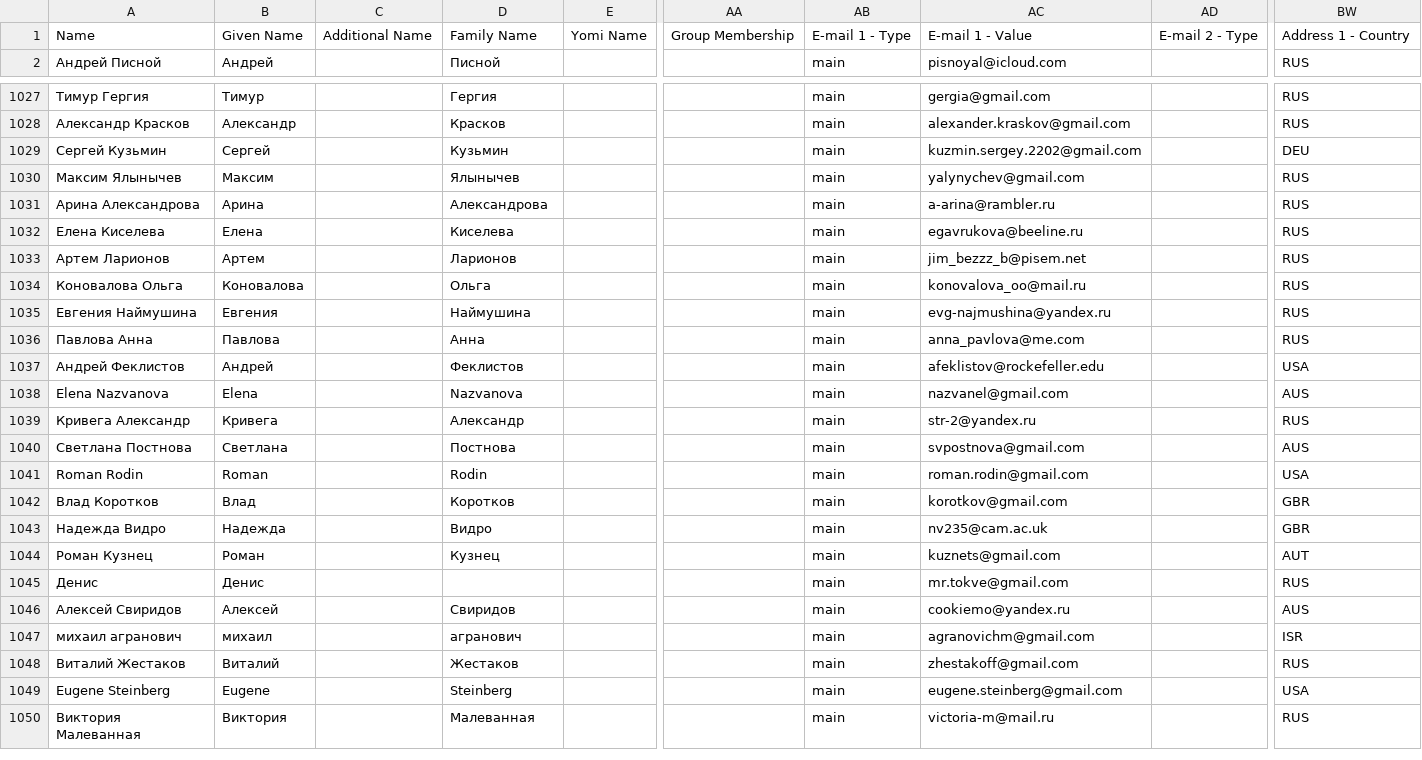
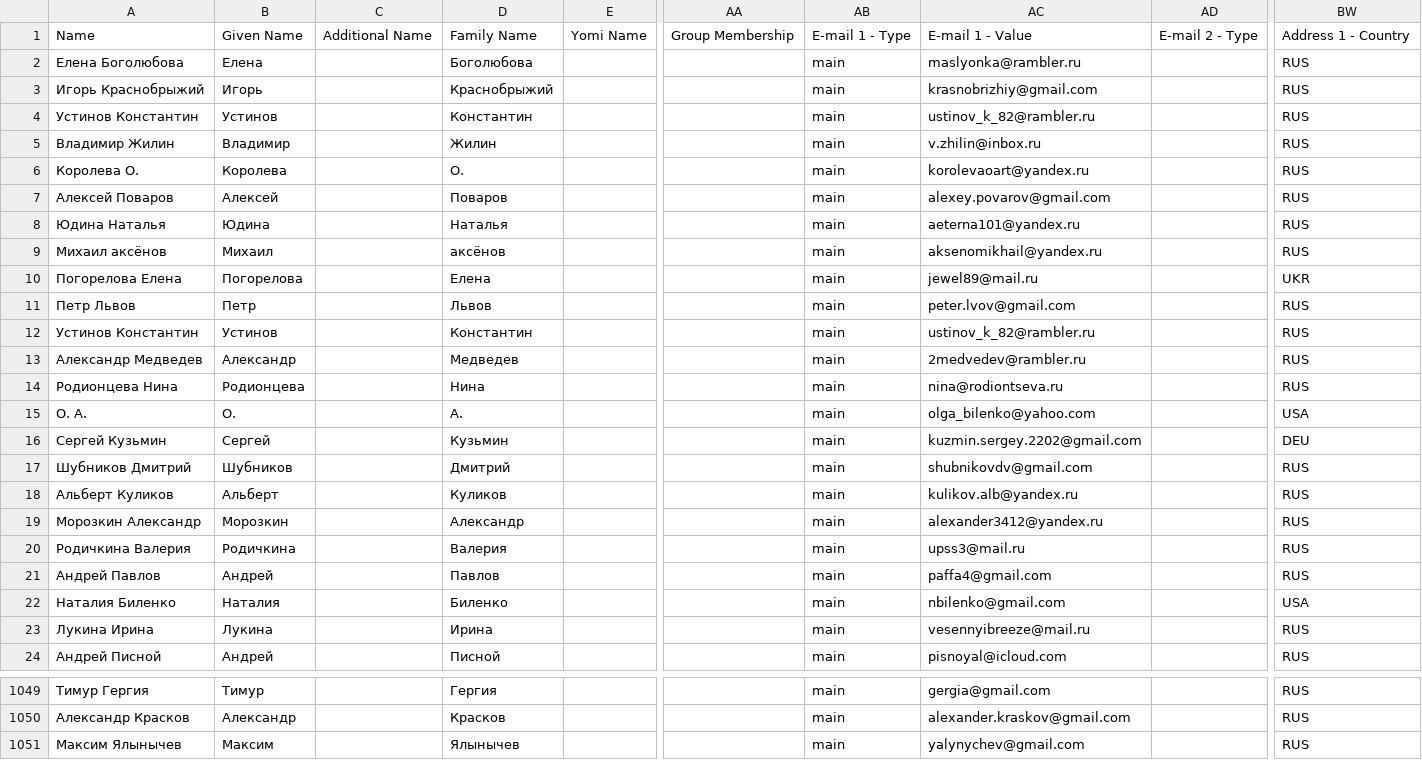
Before and after one commit to wikiselev/ftl1.support, a CSV file: txt/contacts.csv, drawn as a sheet; only a part is shown, gaps mark what is left out; the shorter side is filled out with more unchanged rows; rows hold the shown columns only; the diff names each change by its address in the sheet, - before the commit and + after, or states it on an @@ line.

Commit message:
updated contacts.csv

```diff
--- a/txt/contacts.csv
+++ b/txt/contacts.csv
+row 2: Елена Боголюбова | Елена |  | Боголюбова |  |  | main | maslyonka@rambler.ru |  | RUS
+row 3: Игорь Краснобрыжий | Игорь |  | Краснобрыжий |  |  | main | krasnobrizhiy@gmail.com |  | RUS
+row 4: Устинов Константин | Устинов |  | Константин |  |  | main | ustinov_k_82@rambler.ru |  | RUS
+row 5: Владимир Жилин | Владимир |  | Жилин |  |  | main | v.zhilin@inbox.ru |  | RUS
+row 6: Королева О. | Королева |  | О. |  |  | main | korolevaoart@yandex.ru |  | RUS
+row 7: Алексей Поваров | Алексей |  | Поваров |  |  | main | alexey.povarov@gmail.com |  | RUS
+row 8: Юдина Наталья | Юдина |  | Наталья |  |  | main | aeterna101@yandex.ru |  | RUS
+row 9: Михаил аксёнов | Михаил |  | аксёнов |  |  | main | aksenomikhail@yandex.ru |  | RUS
+row 10: Погорелова Елена | Погорелова |  | Елена |  |  | main | jewel89@mail.ru |  | UKR
+row 11: Петр Львов | Петр |  | Львов |  |  | main | peter.lvov@gmail.com |  | RUS
+row 12: Устинов Константин | Устинов |  | Константин |  |  | main | ustinov_k_82@rambler.ru |  | RUS
+row 13: Александр Медведев | Александр |  | Медведев |  |  | main | 2medvedev@rambler.ru |  | RUS
+row 14: Родионцева Нина | Родионцева |  | Нина |  |  | main | nina@rodiontseva.ru |  | RUS
+row 15: О. А. | О. |  | А. |  |  | main | olga_bilenko@yahoo.com |  | USA
@@ row 1029 moved to row 16: Сергей Кузьмин @@
+row 17: Шубников Дмитрий | Шубников |  | Дмитрий |  |  | main | shubnikovdv@gmail.com |  | RUS
+row 18: Альберт Куликов | Альберт |  | Куликов |  |  | main | kulikov.alb@yandex.ru |  | RUS
+row 19: Морозкин Александр | Морозкин |  | Александр |  |  | main | alexander3412@yandex.ru |  | RUS
+row 20: Родичкина Валерия | Родичкина |  | Валерия |  |  | main | upss3@mail.ru |  | RUS
+row 21: Андрей Павлов | Андрей |  | Павлов |  |  | main | paffa4@gmail.com |  | RUS
+row 22: Наталия Биленко | Наталия |  | Биленко |  |  | main | nbilenko@gmail.com |  | USA
+row 23: Лукина Ирина | Лукина |  | Ирина |  |  | main | vesennyibreeze@mail.ru |  | RUS
```
